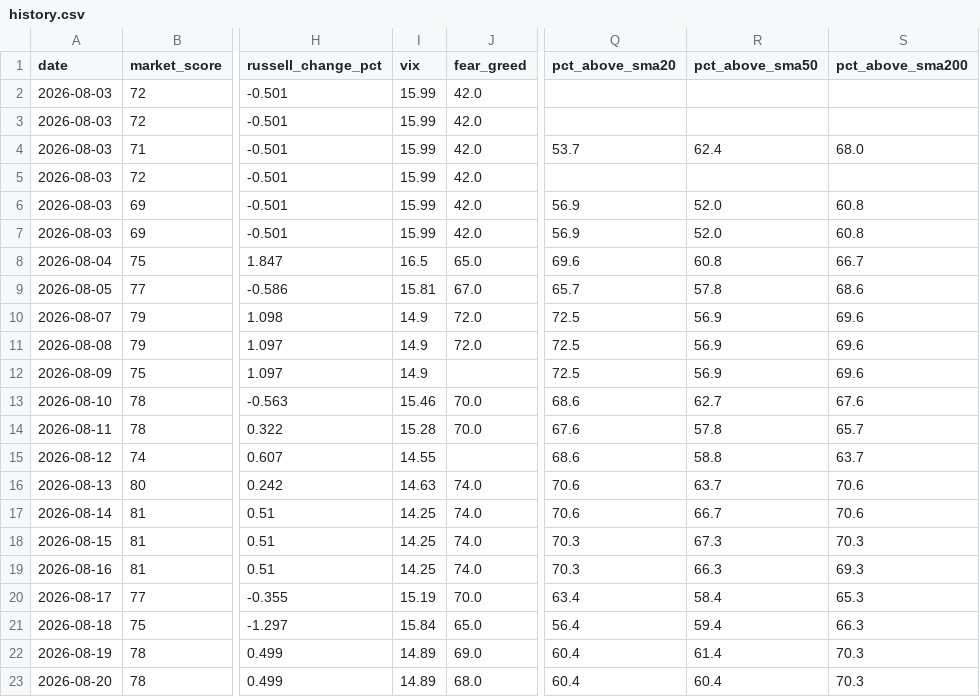
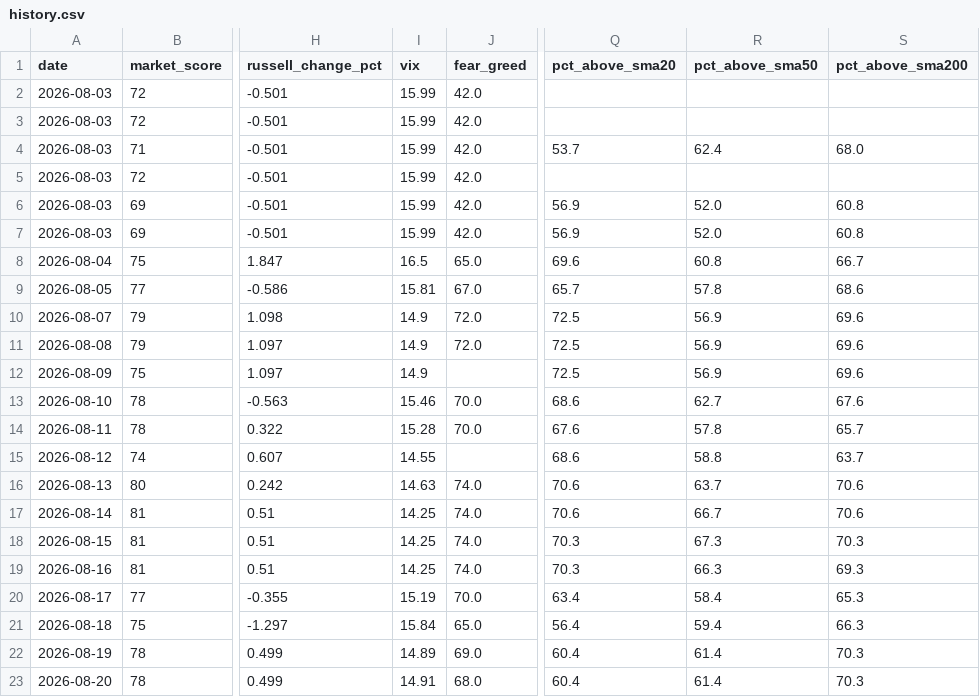
Before and after one commit to agent22793/market-dashboard, a CSV file: data/history.csv, drawn as a sheet; only a part is shown, gaps mark what is left out; the diff names each change by its address in the sheet, - before the commit and + after, or states it on an @@ line.

```diff
--- a/data/history.csv
+++ b/data/history.csv
-I23 (vix): 14.89
+I23 (vix): 14.91
-R23 (pct_above_sma50): 60.4
+R23 (pct_above_sma50): 61.4
```
Also changed, not shown: 1 other file.
